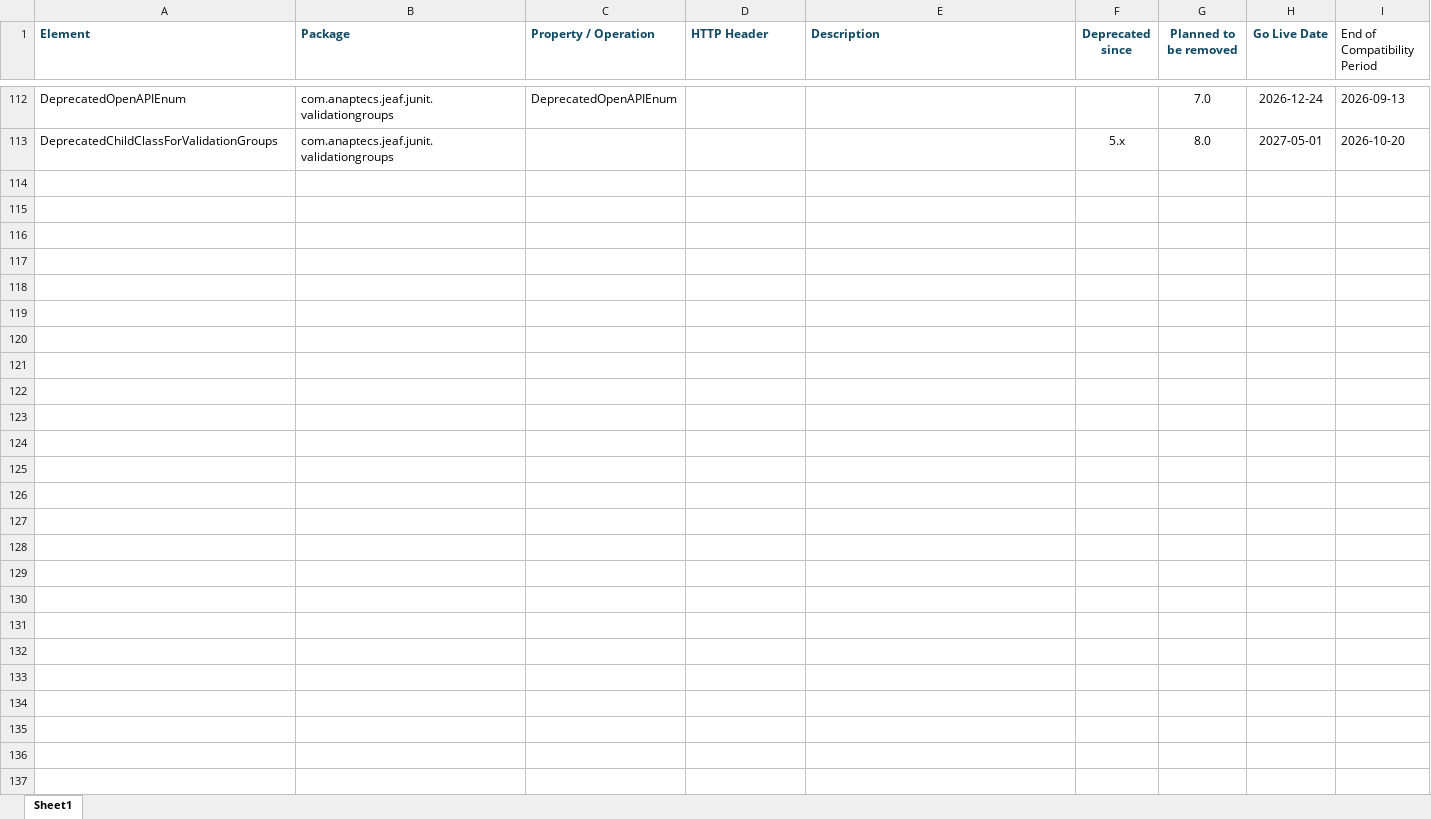
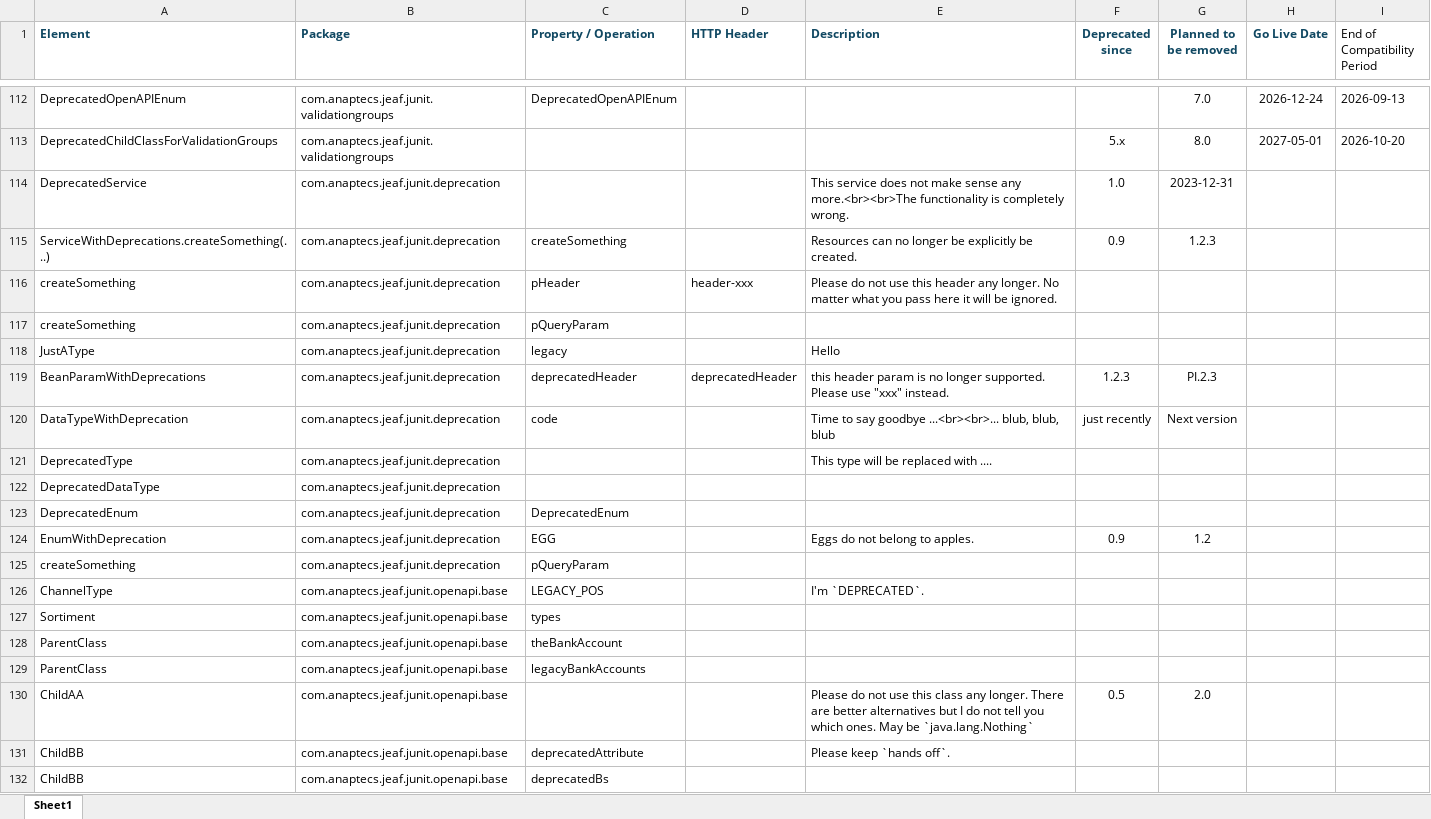
Before and after one commit to anaptecs/jeaf-generator, an Excel workbook: Java_Deprecation_Report.xlsx, sheet Sheet1, drawn as a sheet; only a part is shown, gaps mark what is left out; values as stored, in another font and other column widths than the file's, no borders; table styles not drawn; the diff covers the shown part only; the diff names each change by its address in the sheet, - before the commit and + after, or states it on an @@ line.

Commit message:
Fixed issue in generated migration report

```diff
--- a/Java_Deprecation_Report.xlsx (sheet Sheet1)
+++ b/Java_Deprecation_Report.xlsx (sheet Sheet1)
+row 114: DeprecatedService | com.anaptecs.jeaf.junit.deprecation |  |  | This service does not make sense any more.<br><br>The functionality is completely wrong. | 1.0 | 2023-12-31
+row 115: ServiceWithDeprecations.createSomething(...) | com.anaptecs.jeaf.junit.deprecation | createSomething |  | Resources can no longer be explicitly be created. | 0.9 | 1.2.3
+row 116: createSomething | com.anaptecs.jeaf.junit.deprecation | pHeader | header-xxx | Please do not use this header any longer. No matter what you pass here it will be ignored.
+row 117: createSomething | com.anaptecs.jeaf.junit.deprecation | pQueryParam
+row 118: JustAType | com.anaptecs.jeaf.junit.deprecation | legacy |  | Hello
+row 119: BeanParamWithDeprecations | com.anaptecs.jeaf.junit.deprecation | deprecatedHeader | deprecatedHeader | this header param is no longer supported. Please use "xxx" instead. | 1.2.3 | PI.2.3
+row 120: DataTypeWithDeprecation | com.anaptecs.jeaf.junit.deprecation | code |  | Time to say goodbye ...<br><br>... blub, blub, blub | just recently | Next version
+row 121: DeprecatedType | com.anaptecs.jeaf.junit.deprecation |  |  | This type will be replaced with ....
+row 122: DeprecatedDataType | com.anaptecs.jeaf.junit.deprecation
+row 123: DeprecatedEnum | com.anaptecs.jeaf.junit.deprecation | DeprecatedEnum
+row 124: EnumWithDeprecation | com.anaptecs.jeaf.junit.deprecation | EGG |  | Eggs do not belong to apples. | 0.9 | 1.2
+row 125: createSomething | com.anaptecs.jeaf.junit.deprecation | pQueryParam
+row 126: ChannelType | com.anaptecs.jeaf.junit.openapi.base | LEGACY_POS |  | I'm `DEPRECATED`.
+row 127: Sortiment | com.anaptecs.jeaf.junit.openapi.base | types
+row 128: ParentClass | com.anaptecs.jeaf.junit.openapi.base | theBankAccount
+row 129: ParentClass | com.anaptecs.jeaf.junit.openapi.base | legacyBankAccounts
+row 130: ChildAA | com.anaptecs.jeaf.junit.openapi.base |  |  | Please do not use this class any longer. There are better alternatives but I do not tell you which ones. May be `java.lang.Nothing` | 0.5 | 2.0
+row 131: ChildBB | com.anaptecs.jeaf.junit.openapi.base | deprecatedAttribute |  | Please keep `hands off`.
+row 132: ChildBB | com.anaptecs.jeaf.junit.openapi.base | deprecatedBs
```
Also changed, not shown: 39 added rows elsewhere in this sheet, jeaf-generator-test-deprecation-report/src-gen/main/resources/Breaking_Changes.xlsx, jeaf-generator-test-deprecation-report/src-gen/main/resources/Migration_Report.xlsx, 4 other files.
